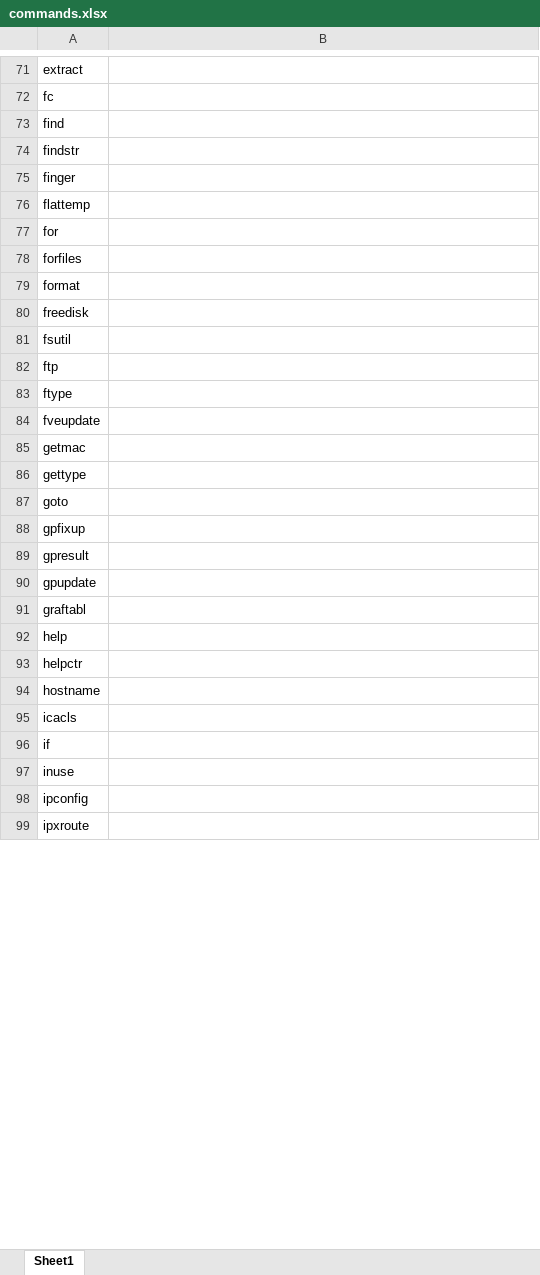
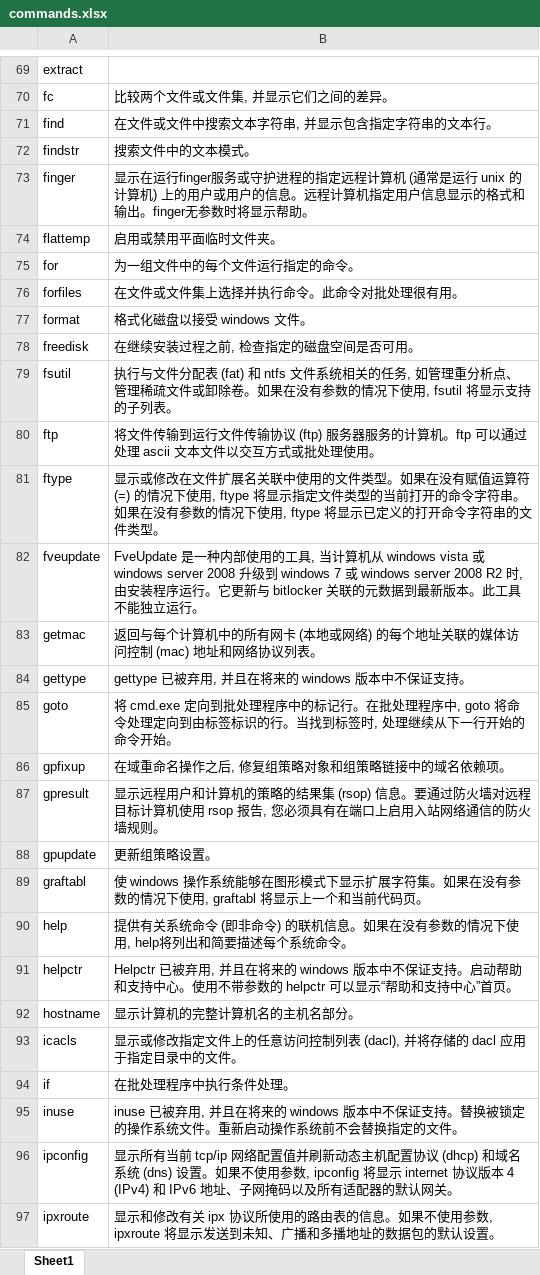
Before and after one commit to abcdlzy/windows-commands-helper, an Excel workbook: document/commands.xlsx, sheet Sheet1, drawn as a sheet; only a part is shown, gaps mark what is left out; values as stored, in another font and other column widths than the file's, no borders; addresses are those after the commit; the diff covers the shown part only; the diff names each change by its address in the sheet, - before the commit and + after, or states it on an @@ line.

```diff
--- a/document/commands.xlsx (sheet Sheet1)
+++ b/document/commands.xlsx (sheet Sheet1)
-B70: (empty)
+B70: 比较两个文件或文件集, 并显示它们之间的差异。
-B71: (empty)
+B71: 在文件或文件中搜索文本字符串, 并显示包含指定字符串的文本行。
-B72: (empty)
+B72: 搜索文件中的文本模式。
-B73: (empty)
+B73: 显示在运行finger服务或守护进程的指定远程计算机 (通常是运行 unix 的计算机) 上的用户或用户的信息。远程计算机指定用户信息显示的格式和输出。finger无参数时将显示帮助。
-B74: (empty)
+B74: 启用或禁用平面临时文件夹。
-B75: (empty)
+B75: 为一组文件中的每个文件运行指定的命令。
-B76: (empty)
+B76: 在文件或文件集上选择并执行命令。此命令对批处理很有用。
-B77: (empty)
+B77: 格式化磁盘以接受 windows 文件。
-B78: (empty)
+B78: 在继续安装过程之前, 检查指定的磁盘空间是否可用。
-B79: (empty)
+B79: 执行与文件分配表 (fat) 和 ntfs 文件系统相关的任务, 如管理重分析点、管理稀疏文件或卸除卷。如果在没有参数的情况下使用, fsutil 将显示支持的子列表。
-B80: (empty)
+B80: 将文件传输到运行文件传输协议 (ftp) 服务器服务的计算机。ftp 可以通过处理 ascii 文本文件以交互方式或批处理使用。
-B81: (empty)
+B81: 显示或修改在文件扩展名关联中使用的文件类型。如果在没有赋值运算符 (=) 的情况下使用, ftype 将显示指定文件类型的当前打开的命令字符串。如果在没有参数的情况下使用, ftype 将显示已定义的打开命令字符串的文件类型。
-B82: (empty)
+B82: FveUpdate 是一种内部使用的工具, 当计算机从 windows vista 或 windows server 2008 升级到 windows 7 或 windows server 2008 R2 时, 由安装程序运行。它更新与 bitlocker 关联的元数据到最新版本。此工具不能独立运行。
-B83: (empty)
+B83: 返回与每个计算机中的所有网卡 (本地或网络) 的每个地址关联的媒体访问控制 (mac) 地址和网络协议列表。
-B84: (empty)
+B84: gettype 已被弃用, 并且在将来的 windows 版本中不保证支持。
-B85: (empty)
+B85: 将 cmd.exe 定向到批处理程序中的标记行。在批处理程序中, goto 将命令处理定向到由标签标识的行。当找到标签时, 处理继续从下一行开始的命令开始。
-B86: (empty)
+B86: 在域重命名操作之后, 修复组策略对象和组策略链接中的域名依赖项。
-B87: (empty)
+B87: 显示远程用户和计算机的策略的结果集 (rsop) 信息。要通过防火墙对远程目标计算机使用 rsop 报告, 您必须具有在端口上启用入站网络通信的防火墙规则。
-B88: (empty)
+B88: 更新组策略设置。
-B89: (empty)
+B89: 使 windows 操作系统能够在图形模式下显示扩展字符集。如果在没有参数的情况下使用, graftabl 将显示上一个和当前代码页。
-B90: (empty)
+B90: 提供有关系统命令 (即非命令) 的联机信息。如果在没有参数的情况下使用, help将列出和简要描述每个系统命令。
-B91: (empty)
+B91: Helpctr 已被弃用, 并且在将来的 windows 版本中不保证支持。启动帮助和支持中心。使用不带参数的 helpctr 可以显示“帮助和支持中心”首页。
-B92: (empty)
+B92: 显示计算机的完整计算机名的主机名部分。
-B93: (empty)
+B93: 显示或修改指定文件上的任意访问控制列表 (dacl), 并将存储的 dacl 应用于指定目录中的文件。
-B94: (empty)
+B94: 在批处理程序中执行条件处理。
-B95: (empty)
+B95: inuse 已被弃用, 并且在将来的 windows 版本中不保证支持。替换被锁定的操作系统文件。重新启动操作系统前不会替换指定的文件。
-B96: (empty)
+B96: 显示所有当前 tcp/ip 网络配置值并刷新动态主机配置协议 (dhcp) 和域名系统 (dns) 设置。如果不使用参数, ipconfig 将显示 internet 协议版本 4 (IPv4) 和 IPv6 地址、子网掩码以及所有适配器的默认网关。
-B97: (empty)
+B97: 显示和修改有关 ipx 协议所使用的路由表的信息。如果不使用参数, ipxroute 将显示发送到未知、广播和多播地址的数据包的默认设置。
```
Also changed, not shown: 4 added rows, 6 removed rows and 86 edited cells elsewhere in this sheet.
